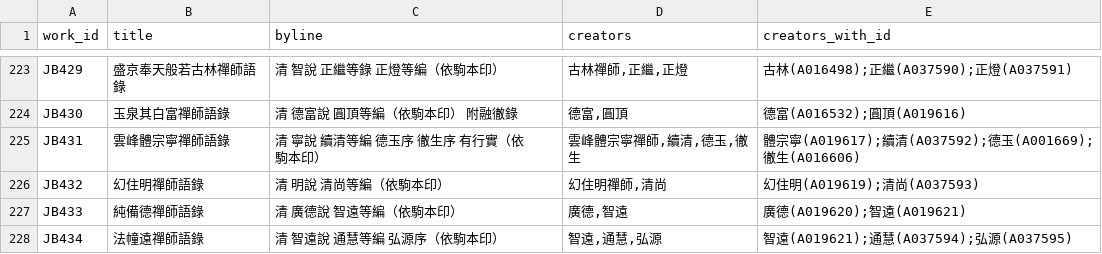
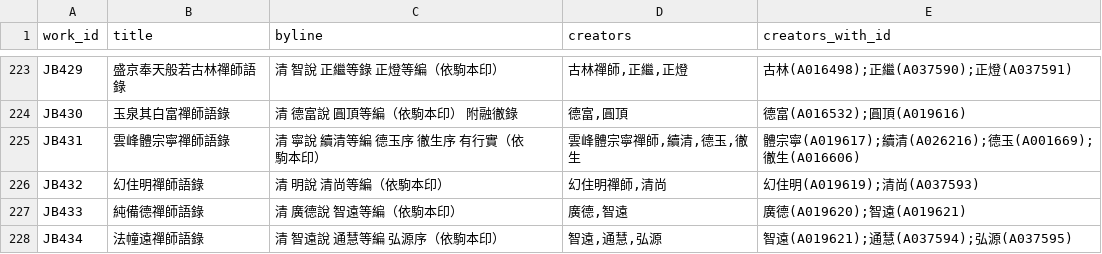
Before and after one commit to DILA-edu/cbeta-metadata, a CSV file: creators/csv/J.csv, drawn as a sheet; only a part is shown, gaps mark what is left out.

Commit message:
修正JB431作譯者續清id
人名規範資料庫："續清(A037592)"合併至"湛一續清(A026216)"

```diff
--- a/creators/csv/J.csv
+++ b/creators/csv/J.csv
@@ -224,3 +224,3 @@ JB429,盛京奉天般若古林禪師語錄,清 智說　正繼等錄　正燈等
 JB430,玉泉其白富禪師語錄,清 德富說　圓頂等編（依駒本印）　附融徹錄,"德富,圓頂",德富(A016532);圓頂(A019616)
-JB431,雲峰體宗寧禪師語錄,清 寧說　續清等編　德玉序　徹生序　有行實（依駒本印）,"雲峰體宗寧禪師,續清,德玉,徹生",體宗寧(A019617);續清(A037592);德玉(A001669);徹生(A016606)
+JB431,雲峰體宗寧禪師語錄,清 寧說　續清等編　德玉序　徹生序　有行實（依駒本印）,"雲峰體宗寧禪師,續清,德玉,徹生",體宗寧(A019617);續清(A026216);德玉(A001669);徹生(A016606)
 JB432,幻住明禪師語錄,清 明說　清尚等編（依駒本印）,"幻住明禪師,清尚",幻住明(A019619);清尚(A037593)
```
